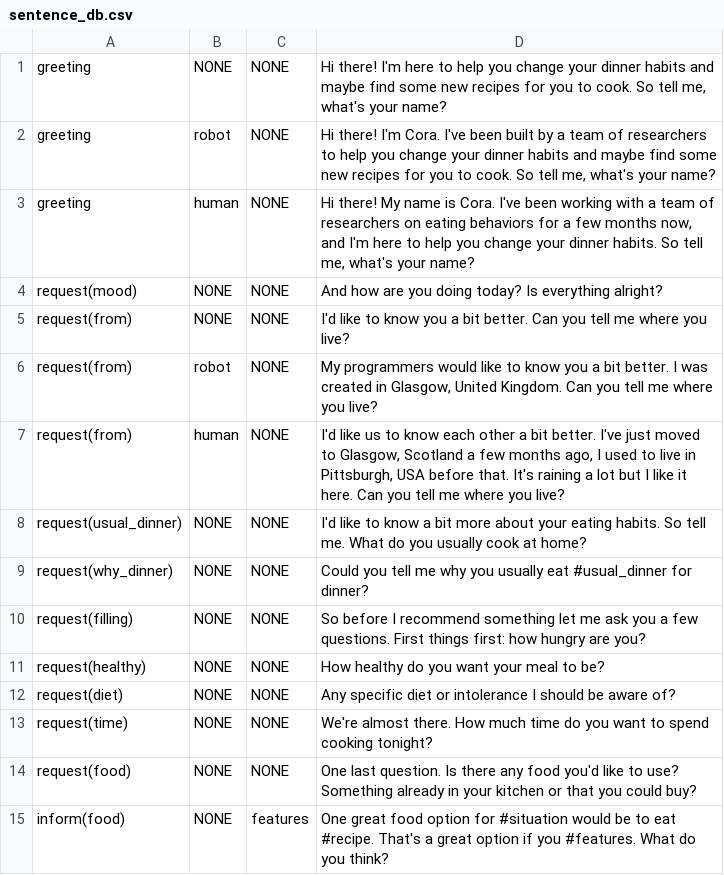
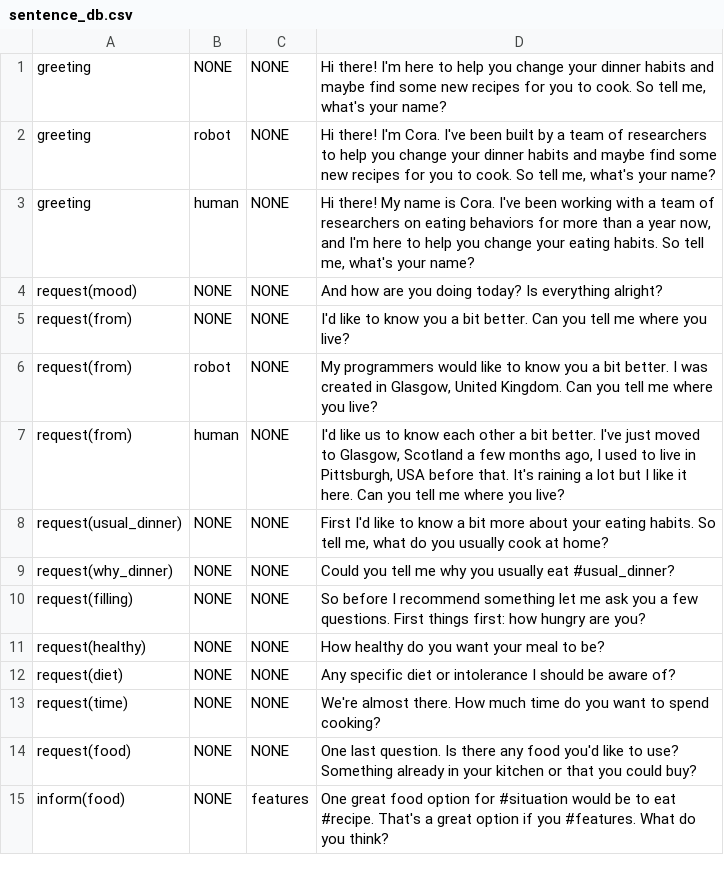
Before and after one commit to UofGSocialRobotics/Conversational-Agent, a CSV file: food/resources/nlg/sentence_db.csv, drawn as a sheet; only a part is shown.

```diff
--- a/food/resources/nlg/sentence_db.csv
+++ b/food/resources/nlg/sentence_db.csv
@@ -2,3 +2,3 @@ greeting,NONE,NONE,"Hi there! I'm here to help you change your dinner habits and
 greeting,robot,NONE,"Hi there! I'm Cora. I've been built by a team of researchers to help you change your dinner habits and maybe find some new recipes for you to cook. So tell me, what's your name?"
-greeting,human,NONE,"Hi there! My name is Cora. I've been working with a team of researchers on eating behaviors for a few months now, and I'm here to help you change your dinner habits. So tell me, what's your name?"
+greeting,human,NONE,"Hi there! My name is Cora. I've been working with a team of researchers on eating behaviors for more than a year now, and I'm here to help you change your eating habits. So tell me, what's your name?"
 request(mood),NONE,NONE,And how are you doing today? Is everything alright?
@@ -7,4 +7,4 @@ request(from),robot,NONE,"My programmers would like to know you a bit better. I
 request(from),human,NONE,"I'd like us to know each other a bit better. I've just moved to Glasgow, Scotland a few months ago, I used to live in Pittsburgh, USA before that. It's raining a lot but I like it here. Can you tell me where you live?"
-request(usual_dinner),NONE,NONE,I'd like to know a bit more about your eating habits. So tell me. What do you usually cook at home?
-request(why_dinner),NONE,NONE,Could you tell me why you usually eat #usual_dinner for dinner?
+request(usual_dinner),NONE,NONE,"First I'd like to know a bit more about your eating habits. So tell me, what do you usually cook at home?"
+request(why_dinner),NONE,NONE,Could you tell me why you usually eat #usual_dinner?
 request(filling),NONE,NONE,So before I recommend something let me ask you a few questions. First things first: how hungry are you?
@@ -12,3 +12,3 @@ request(healthy),NONE,NONE,How healthy do you want your meal to be?
 request(diet),NONE,NONE,Any specific diet or intolerance I should be aware of?
-request(time),NONE,NONE,We're almost there. How much time do you want to spend cooking tonight?
+request(time),NONE,NONE,We're almost there. How much time do you want to spend cooking?
 request(food),NONE,NONE,One last question. Is there any food you'd like to use? Something already in your kitchen or that you could buy?
```
Also changed, not shown: food/resources/nlg/ack_db.csv.
